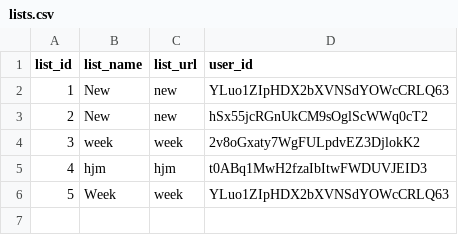
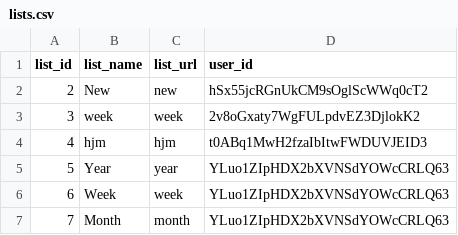
Before and after one commit to BabenkoAlina/PROfile, a CSV file: data/lists.csv, drawn as a sheet; removed rows and columns are numbered as before the commit, all else as after; the diff names each change by its address in the sheet, - before the commit and + after, or states it on an @@ line.

```diff
--- a/data/lists.csv
+++ b/data/lists.csv
-row 2: 1 | New | new | YLuo1ZIpHDX2bXVNSdYOWcCRLQ63
+row 5: 5 | Year | year | YLuo1ZIpHDX2bXVNSdYOWcCRLQ63
@@ column A (list_id) renumbered in row 6 @@
+row 7: 7 | Month | month | YLuo1ZIpHDX2bXVNSdYOWcCRLQ63
```
Also changed, not shown: 5 other files.
